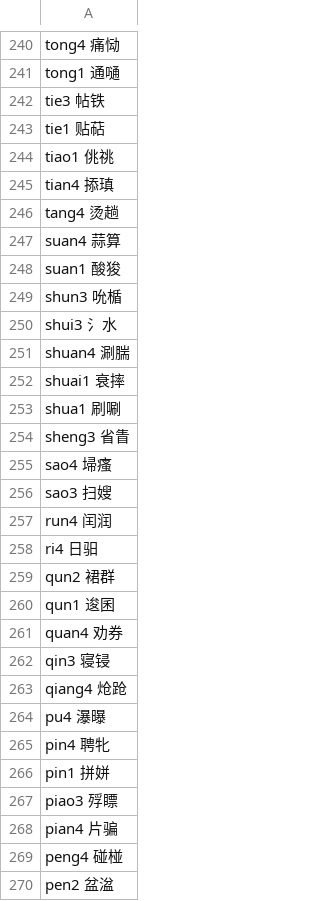
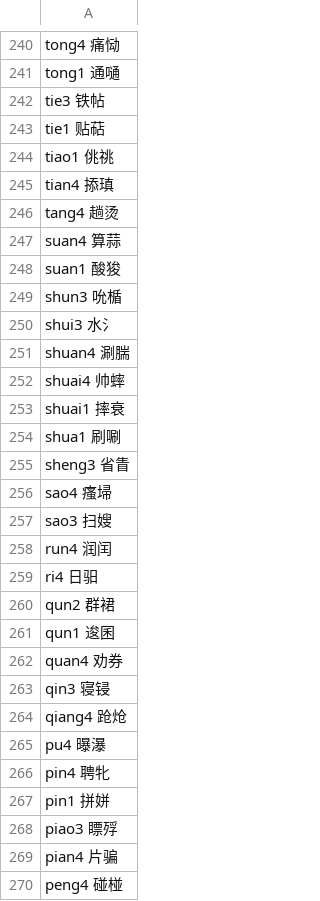
Before and after one commit to sph-mn/hanyu, a CSV file: data/characters-by-pinyin-rare.csv, drawn as a sheet; only a part is shown, gaps mark what is left out; the shorter side is filled out with more unchanged rows; the diff covers the shown part only.

```diff
--- a/data/characters-by-pinyin-rare.csv
+++ b/data/characters-by-pinyin-rare.csv
@@ -241,3 +241,3 @@ tong4 痛恸
 tong1 通嗵
-tie3 帖铁
+tie3 铁帖
 tie1 贴萜
@@ -245,16 +245,17 @@ tiao1 佻祧
 tian4 掭瑱
-tang4 烫趟
-suan4 蒜算
+tang4 趟烫
+suan4 算蒜
 suan1 酸狻
 shun3 吮楯
-shui3 氵水
+shui3 水氵
 shuan4 涮腨
-shuai1 衰摔
+shuai4 帅蟀
+shuai1 摔衰
 shua1 刷唰
 sheng3 省眚
-sao4 埽瘙
+sao4 瘙埽
 sao3 扫嫂
-run4 闰润
+run4 润闰
 ri4 日驲
-qun2 裙群
+qun2 群裙
 qun1 逡囷
@@ -262,7 +263,7 @@ quan4 劝券
 qin3 寝锓
-qiang4 炝跄
-pu4 瀑曝
+qiang4 跄炝
+pu4 曝瀑
 pin4 聘牝
 pin1 拼姘
-piao3 殍瞟
+piao3 瞟殍
 pian4 片骗
```
Also changed, not shown: 1 removed row and 74 edited cells elsewhere in this file, data/characters-by-pinyin-by-count.csv, data/characters-by-pinyin.csv, 5 other files.
